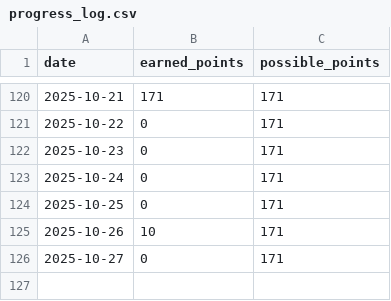
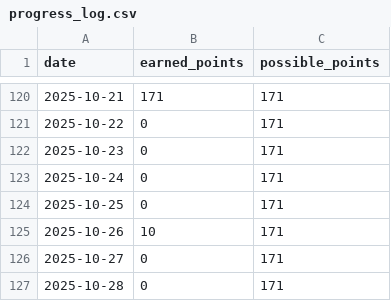
Before and after one commit to aster-king/Habitualize, a CSV file: progress_log.csv, drawn as a sheet; only a part is shown, gaps mark what is left out.

Commit message:
Update progress for 2025-10-28

```diff
--- a/progress_log.csv
+++ b/progress_log.csv
@@ -126 +126,2 @@ date,earned_points,possible_points
 2025-10-27,0,171
+2025-10-28,0,171
```
